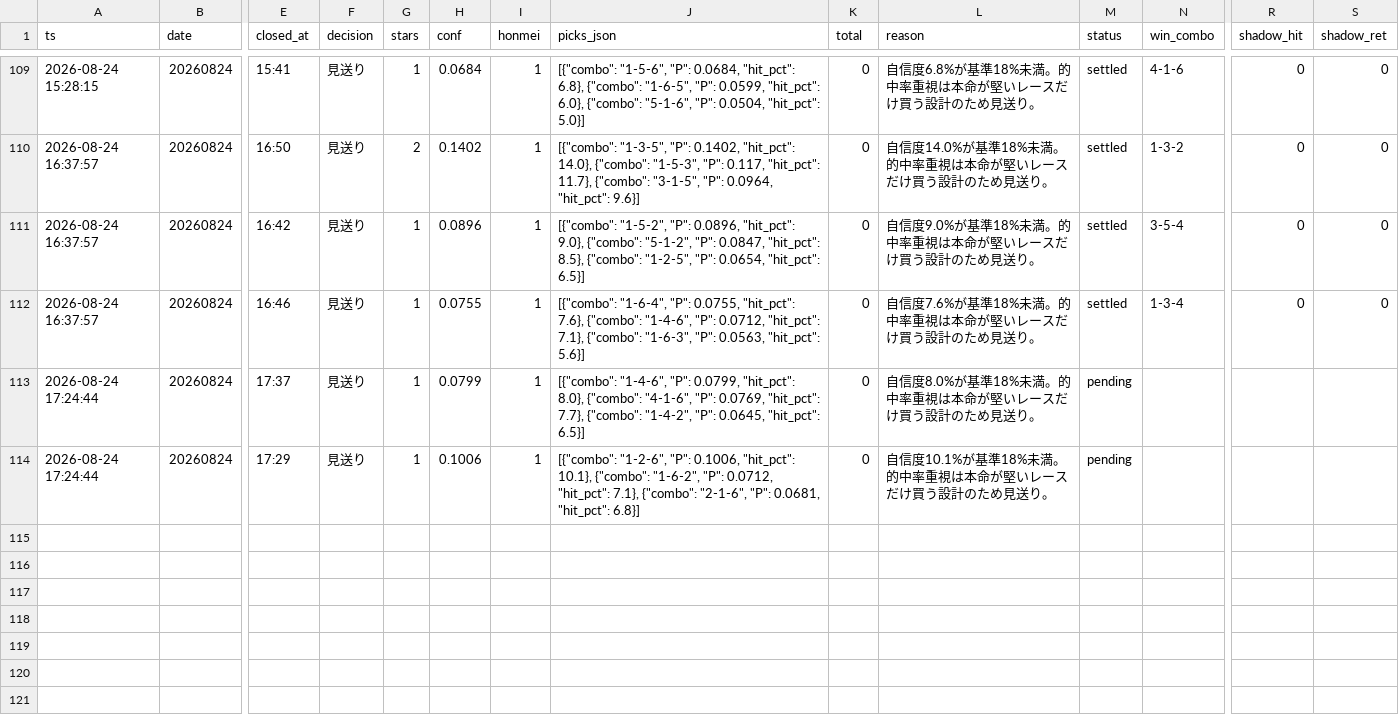
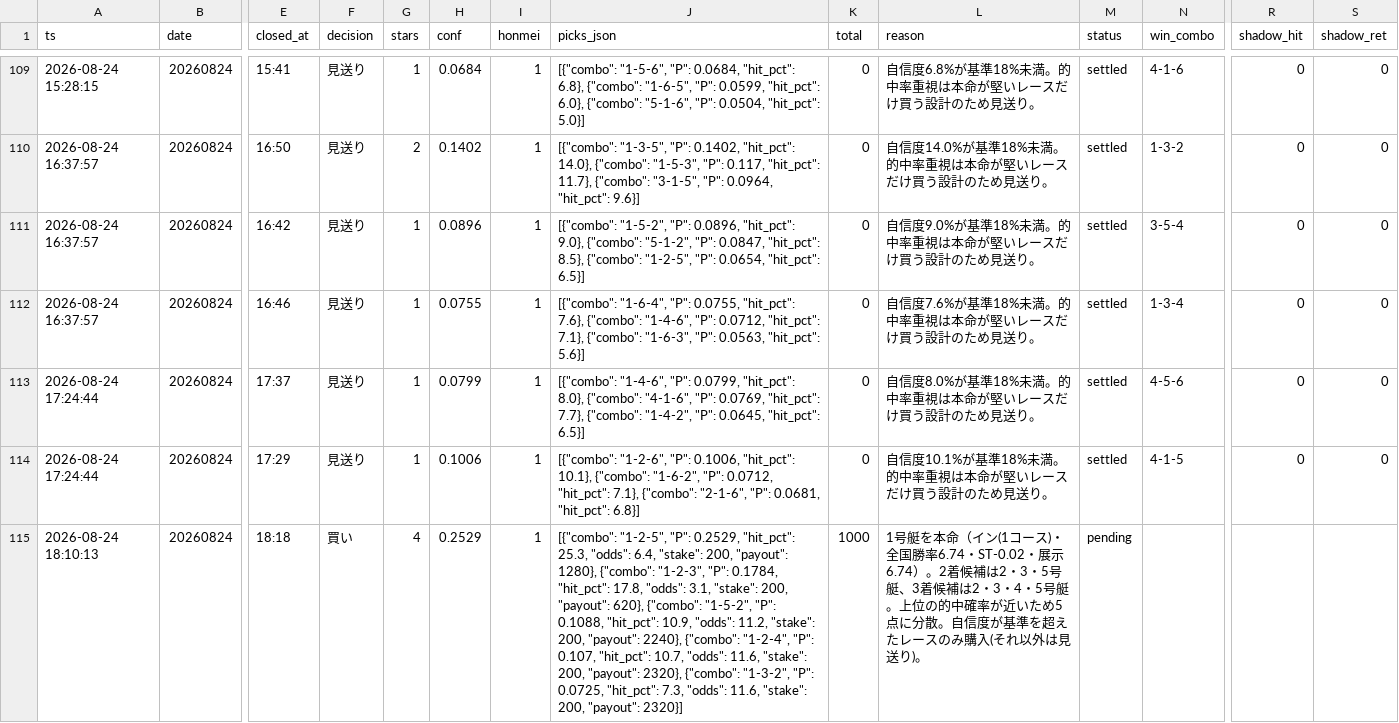
Before and after one commit to fujita-maker/boat-race-ai, a CSV file: data/tri_hit_ledger.csv, drawn as a sheet; only a part is shown, gaps mark what is left out; rows hold the shown columns only; the diff names each change by its address in the sheet, - before the commit and + after, or states it on an @@ line.

```diff
--- a/data/tri_hit_ledger.csv
+++ b/data/tri_hit_ledger.csv
-M113:M114 (status): pending
+M113:M114 (status): settled
-N113 (win_combo): (empty)
+N113 (win_combo): 4-5-6
-R113:R114 (shadow_hit): (empty)
+R113:R114 (shadow_hit): 0
-S113:S114 (shadow_ret): (empty)
+S113:S114 (shadow_ret): 0
-N114 (win_combo): (empty)
+N114 (win_combo): 4-1-5
+row 115: 2026-08-24 18:10:13 | 20260824 | 18:18 | 買い | 4 | 0.2529 | 1 | [{"combo": "1-2-5", "P": 0.2529, "hit_pct": 25.3, "odds": 6.4, "stake": 200, "payout": 1280}, {"combo": "1-2-3", "P": 0.1784, "hit_pct": 17.8, "odds": 3.1, "stake": 200, "payout": 620}, {"combo": "1-5-2", "P": 0.1088, "hit_pct": 10.9, "odds": 11.2, "stake": 200, "payout": 2240}, {"combo": "1-2-4", "P": 0.107, "hit_pct": 10.7, "odds": 11.6, "stake": 200, "payout": 2320}, {"combo": "1-3-2", "P": 0.0725, "hit_pct": 7.3, "odds": 11.6, "stake": 200, "payout": 2320}] | 1000 | 1号艇を本命（イン(1コース)・全国勝率6.74・ST-0.02・展示6.74）。2着候補は2・3・5号艇、3着候補は2・3・4・5号艇。上位の的中確率が近いため5点に分散。自信度が基準を超えたレースのみ購入(それ以外は見送り)。 | pending
```
